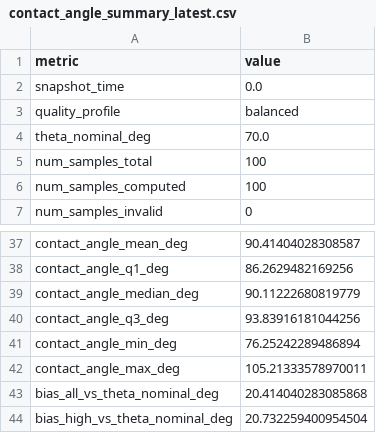
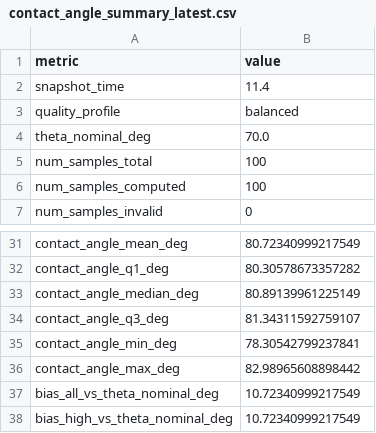
Before and after one commit to elvis-aguero/openfoam-test, a CSV file: case_H0.0082_D0.0083_flat_tilt_T0.0_m0.0001/postProcessing/interface/contact_angle_summary_latest.csv, drawn as a sheet; only a part is shown, gaps mark what is left out; addresses are those after the commit; the diff covers the shown part only; the diff names each change by its address in the sheet, - before the commit and + after, or states it on an @@ line.

```diff
--- a/case_H0.0082_D0.0083_flat_tilt_T0.0_m0.0001/postProcessing/interface/contact_angle_summary_latest.csv
+++ b/case_H0.0082_D0.0083_flat_tilt_T0.0_m0.0001/postProcessing/interface/contact_angle_summary_latest.csv
-B2 (value): 0.0
+B2 (value): 11.4
-B31 (value): 90.41404028308587
+B31 (value): 80.72340999217549
-B32 (value): 86.2629482169256
+B32 (value): 80.30578673357282
-B33 (value): 90.11222680819779
+B33 (value): 80.89139961225149
-B34 (value): 93.83916181044256
+B34 (value): 81.34311592759107
-B35 (value): 76.25242289486894
+B35 (value): 78.30542799237841
-B36 (value): 105.21333578970011
+B36 (value): 82.98965608898442
-B37 (value): 20.414040283085868
+B37 (value): 10.72340999217549
-B38 (value): 20.732259400954504
+B38 (value): 10.72340999217549
```
Also changed, not shown: 6 removed rows and 22 edited cells elsewhere in this file, case_H0.0082_D0.0083_flat_tilt_T0.0_m0.0001/postProcessing/interface/contact_angle_quality_report_latest.csv, case_H0.0082_D0.0083_flat_tilt_T0.0_m0.0001/postProcessing/interface/contact_angle_samples_latest.csv, 38 other files.
